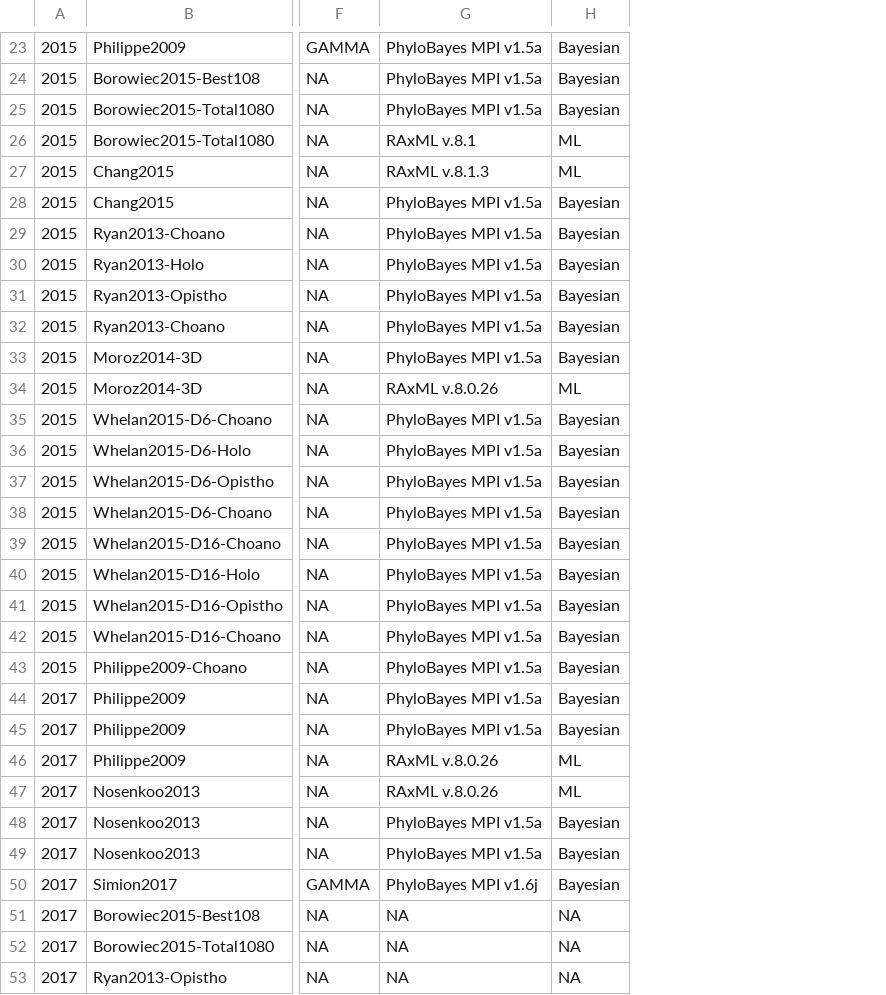
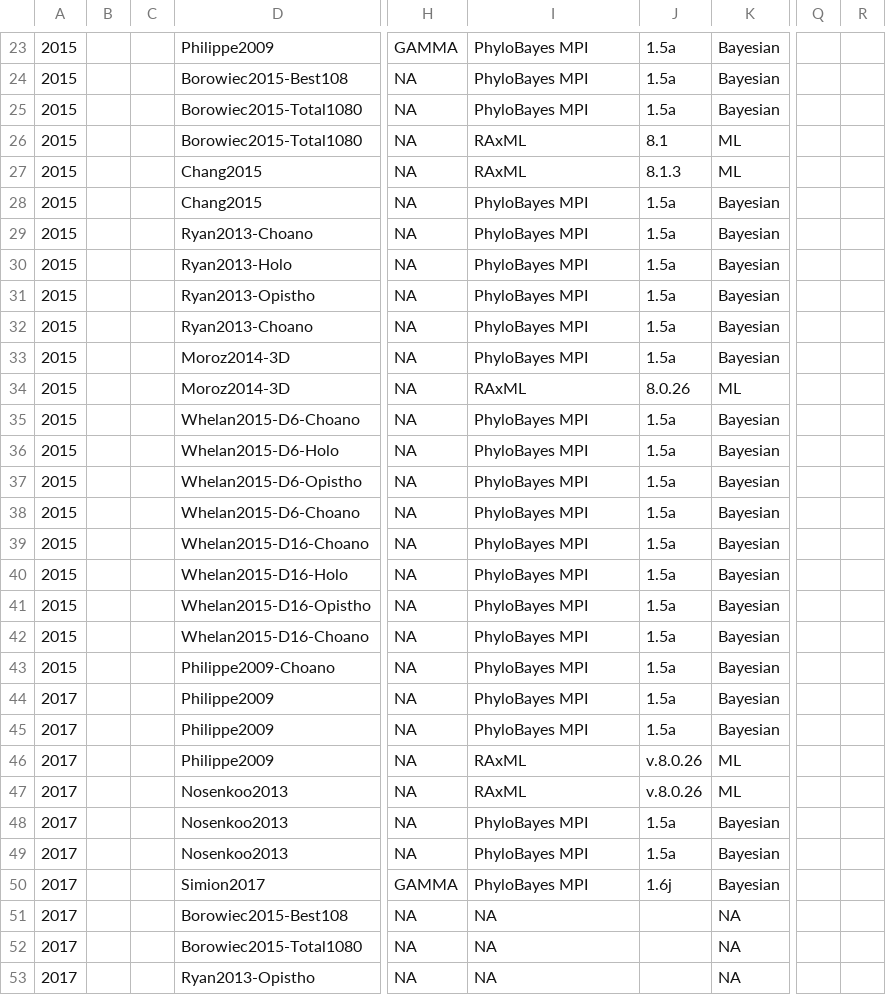
Before and after one commit to dunnlab/animal_tree_root, a TSV file: tables/analyses.tsv, drawn as a sheet; only a part is shown, gaps mark what is left out; addresses are those after the commit; the diff covers the shown part only; the diff names each change by its address in the sheet, - before the commit and + after, or states it on an @@ line.

Commit message:
minor table updates

```diff
--- a/tables/analyses.tsv
+++ b/tables/analyses.tsv
+column B, empty
+column C, empty
+column J, rows 23-50: 1.5a | 1.5a | 1.5a | 8.1 | 8.1.3 | 1.5a | 1.5a | 1.5a | 1.5a | 1.5a | 1.5a | 8.0.26 | 1.5a | 1.5a | 1.5a | 1.5a | 1.5a | 1.5a | 1.5a | 1.5a | 1.5a | 1.5a | 1.5a | v.8.0.26 | v.8.0.26 | 1.5a | 1.5a | 1.6j
+column Q, empty
+column R, empty
-I23:I25: PhyloBayes MPI v1.5a
+I23:I25: PhyloBayes MPI
-I26: RAxML v.8.1
+I26: RAxML
-I27: RAxML v.8.1.3
+I27: RAxML
-I28:I33: PhyloBayes MPI v1.5a
+I28:I33: PhyloBayes MPI
-I34: RAxML v.8.0.26
+I34: RAxML
-I35:I45: PhyloBayes MPI v1.5a
+I35:I45: PhyloBayes MPI
-I46:I47: RAxML v.8.0.26
+I46:I47: RAxML
-I48:I49: PhyloBayes MPI v1.5a
+I48:I49: PhyloBayes MPI
-I50: PhyloBayes MPI v1.6j
+I50: PhyloBayes MPI
```
Also changed, not shown: 1 added row, 1 removed row and 25 edited cells elsewhere in this file, tables/papers.tsv, 3 other files.
